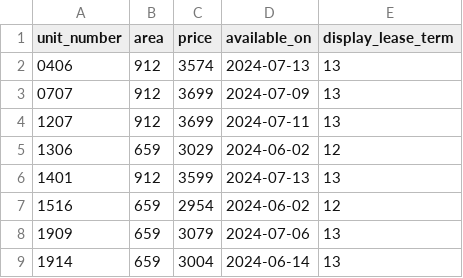
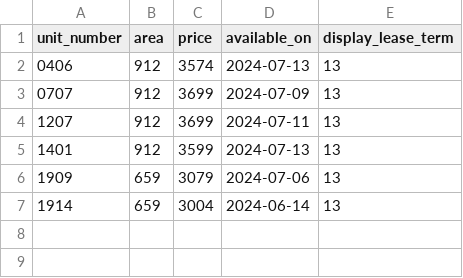
Before and after one commit to hellomikelo/apt-price-tracker, a CSV file: newest_prices_grove.csv, drawn as a sheet; the diff names each change by its address in the sheet, - before the commit and + after, or states it on an @@ line.

```diff
--- a/newest_prices_grove.csv
+++ b/newest_prices_grove.csv
-row 5: 1306 | 659 | 3029 | 2024-06-02 | 12
-row 7: 1516 | 659 | 2954 | 2024-06-02 | 12
```
